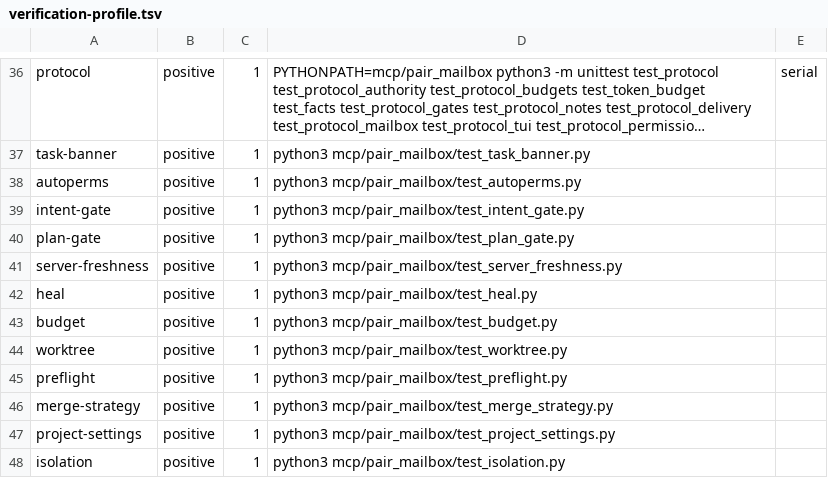
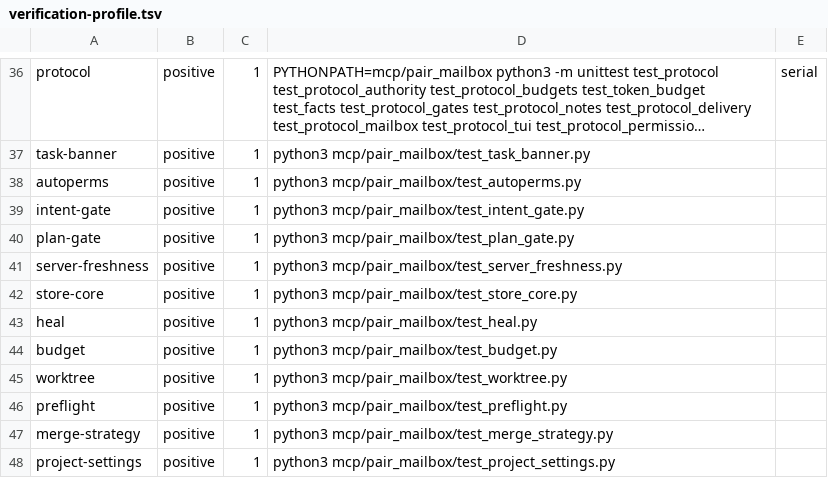
Before and after one commit to AVP-Dev/pair-mailbox, a TSV file: scripts/verification-profile.tsv, drawn as a sheet; only a part is shown, gaps mark what is left out; the shorter side is filled out with more unchanged rows; long unchanged cells end in …; the diff names each change by its address in the sheet, - before the commit and + after, or states it on an @@ line.

```diff
--- a/scripts/verification-profile.tsv
+++ b/scripts/verification-profile.tsv
+row 42: store-core | positive | 1 | python3 mcp/pair_mailbox/test_store_core.py
```
Also changed, not shown: scripts/verify-map.tsv, 5 other files.
